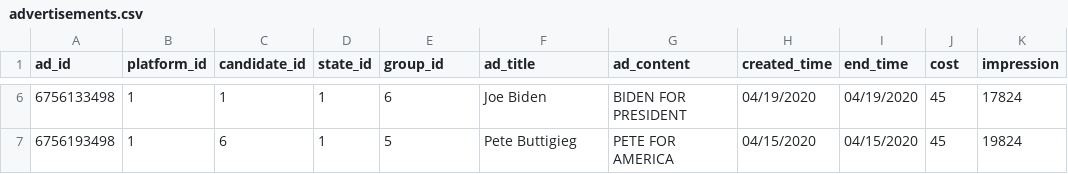
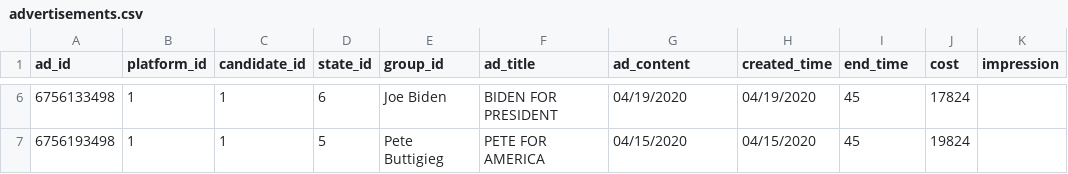
Before and after one commit to ravibhandia/mAD_Politics_Remastered, a CSV file: data/advertisements.csv, drawn as a sheet; only a part is shown, gaps mark what is left out; the diff covers the shown part only.

```diff
--- a/data/advertisements.csv
+++ b/data/advertisements.csv
@@ -6,2 +6,2 @@ ad_id,platform_id,candidate_id,state_id,group_id,ad_title,ad_content,created_tim
-6756133498,1,1,1,6,Joe Biden,BIDEN FOR PRESIDENT,04/19/2020,04/19/2020,45,17824
-6756193498,1,6,1,5,Pete Buttigieg,PETE FOR AMERICA,04/15/2020,04/15/2020,45,19824
+6756133498,1,1,6,Joe Biden,BIDEN FOR PRESIDENT,04/19/2020,04/19/2020,45,17824
+6756193498,1,1,5,Pete Buttigieg,PETE FOR AMERICA,04/15/2020,04/15/2020,45,19824
```
Also changed, not shown: 31 edited cells elsewhere in this file, data/states.csv, 1 other file.
